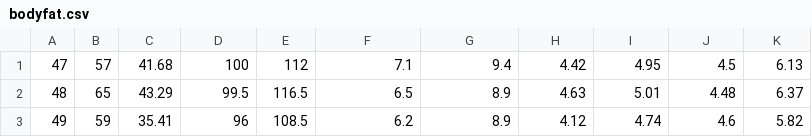
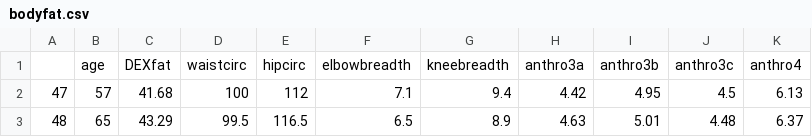
Before and after one commit to ductrung-nguyen/SPARK, a CSV file: rtreelib/data/bodyfat.csv, drawn as a sheet; only a part is shown; the shorter side is filled out with more unchanged rows.

Commit message:
modify testing dataset

```diff
--- a/rtreelib/data/bodyfat.csv
+++ b/rtreelib/data/bodyfat.csv
@@ -1 +1,2 @@
+"","age","DEXfat","waistcirc","hipcirc","elbowbreadth","kneebreadth","anthro3a","anthro3b","anthro3c","anthro4"
 "47",57,41.68,100,112,7.1,9.4,4.42,4.95,4.5,6.13
```
